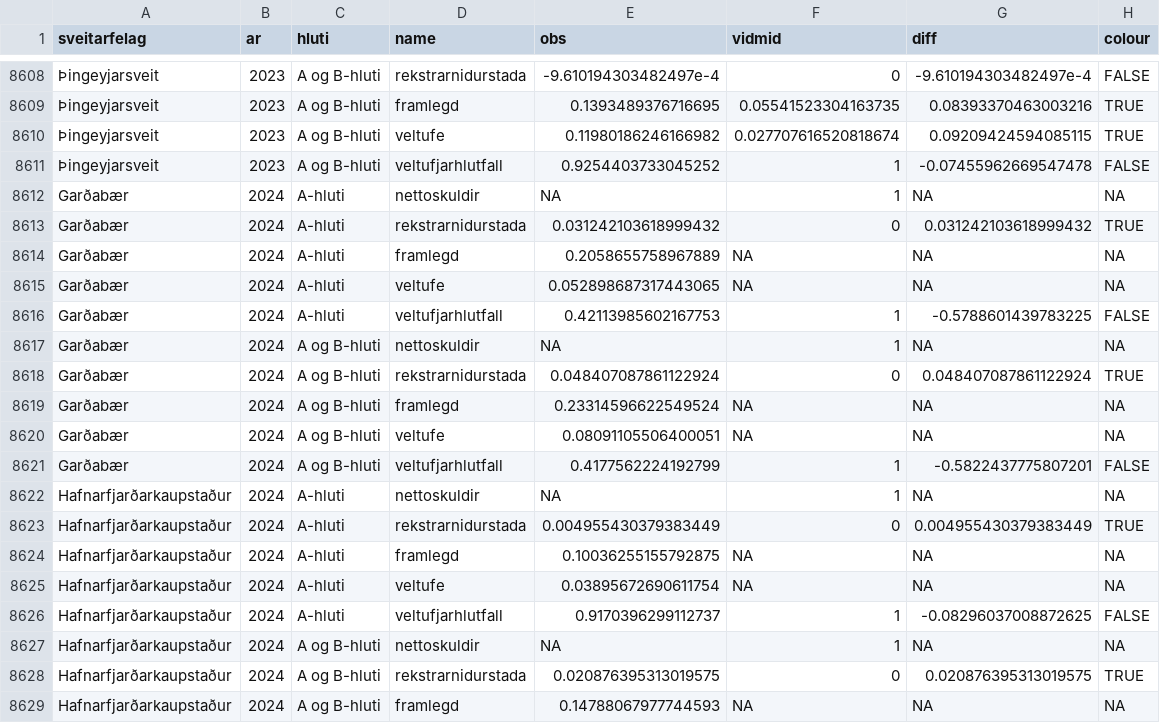
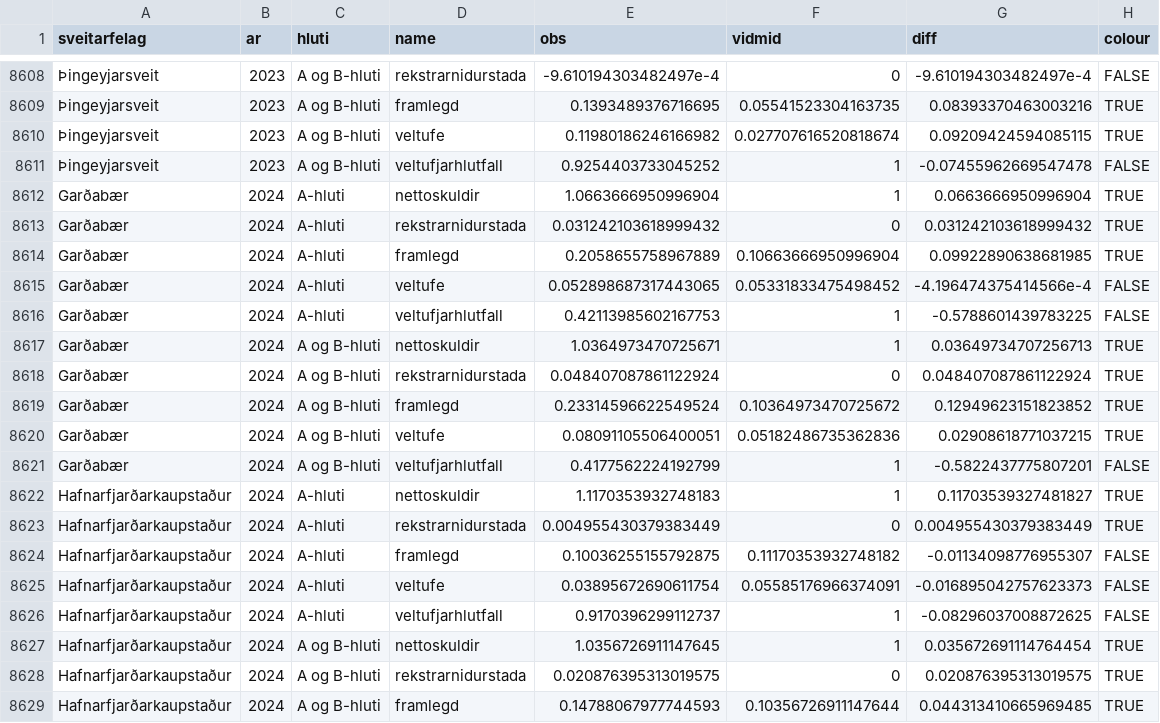
Before and after one commit to bgautijonsson/data_sveitarfelog, a CSV file: data/vidmid_data.csv, drawn as a sheet; only a part is shown, gaps mark what is left out; the diff covers the shown part only; the diff names each change by its address in the sheet, - before the commit and + after, or states it on an @@ line.

```diff
--- a/data/vidmid_data.csv
+++ b/data/vidmid_data.csv
-E8612 (obs): NA
+E8612 (obs): 1.0663666950996904
-G8612 (diff): NA
+G8612 (diff): 0.0663666950996904
-H8612 (colour): NA
+H8612 (colour): TRUE
-F8614 (vidmid): NA
+F8614 (vidmid): 0.10663666950996904
-G8614 (diff): NA
+G8614 (diff): 0.09922890638681985
-H8614 (colour): NA
+H8614 (colour): TRUE
-F8615 (vidmid): NA
+F8615 (vidmid): 0.05331833475498452
-G8615 (diff): NA
+G8615 (diff): -4.196474375414566e-4
-H8615 (colour): NA
+H8615 (colour): FALSE
-E8617 (obs): NA
+E8617 (obs): 1.0364973470725671
-G8617 (diff): NA
+G8617 (diff): 0.03649734707256713
-H8617 (colour): NA
+H8617 (colour): TRUE
-F8619 (vidmid): NA
+F8619 (vidmid): 0.10364973470725672
-G8619 (diff): NA
+G8619 (diff): 0.12949623151823852
-H8619:H8620 (colour): NA
+H8619:H8620 (colour): TRUE
-F8620 (vidmid): NA
+F8620 (vidmid): 0.05182486735362836
-G8620 (diff): NA
+G8620 (diff): 0.02908618771037215
-E8622 (obs): NA
+E8622 (obs): 1.1170353932748183
-G8622 (diff): NA
+G8622 (diff): 0.11703539327481827
-H8622 (colour): NA
+H8622 (colour): TRUE
-F8624 (vidmid): NA
+F8624 (vidmid): 0.11170353932748182
-G8624 (diff): NA
+G8624 (diff): -0.01134098776955307
-H8624:H8625 (colour): NA
+H8624:H8625 (colour): FALSE
-F8625 (vidmid): NA
+F8625 (vidmid): 0.05585176966374091
-G8625 (diff): NA
+G8625 (diff): -0.016895042757623373
-E8627 (obs): NA
+E8627 (obs): 1.0356726911147645
-G8627 (diff): NA
+G8627 (diff): 0.035672691114764454
-H8627 (colour): NA
+H8627 (colour): TRUE
-F8629 (vidmid): NA
+F8629 (vidmid): 0.10356726911147644
-G8629 (diff): NA
+G8629 (diff): 0.044313410665969485
-H8629 (colour): NA
+H8629 (colour): TRUE
```
Also changed, not shown: 75 edited cells elsewhere in this file, 4 other files.
